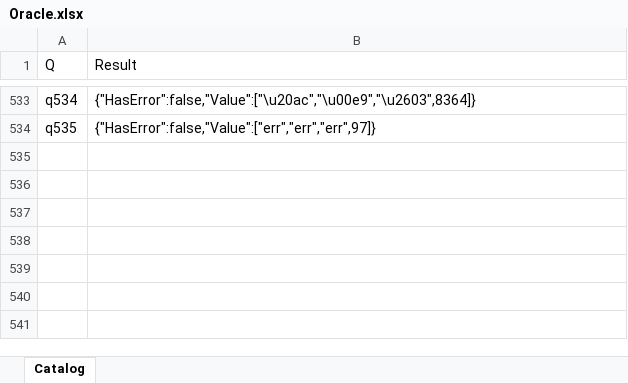
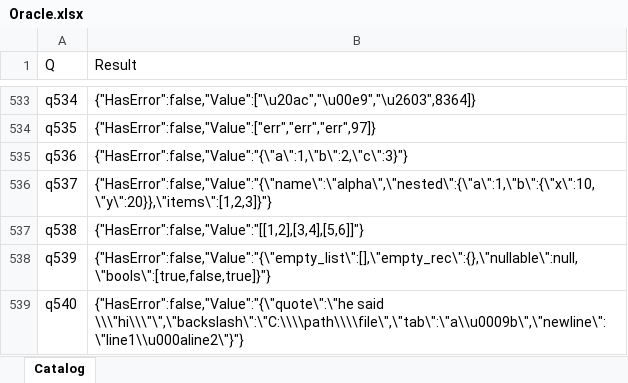
Before and after one commit to lawless-m/MrsFlow, an Excel workbook: Oracle/Oracle.xlsx, sheet Catalog, drawn as a sheet; only a part is shown, gaps mark what is left out; values as stored, in another font and other column widths than the file's, no borders; table styles not drawn; the diff names each change by its address in the sheet, - before the commit and + after, or states it on an @@ line.

```diff
--- a/Oracle/Oracle.xlsx (sheet Catalog)
+++ b/Oracle/Oracle.xlsx (sheet Catalog)
+row 535: q536 | {"HasError":false,"Value":"{\"a\":1,\"b\":2,\"c\":3}"}
+row 536: q537 | {"HasError":false,"Value":"{\"name\":\"alpha\",\"nested\":{\"a\":1,\"b\":{\"x\":10,\"y\":20}},\"items\":[1,2,3]}"}
+row 537: q538 | {"HasError":false,"Value":"[[1,2],[3,4],[5,6]]"}
+row 538: q539 | {"HasError":false,"Value":"{\"empty_list\":[],\"empty_rec\":{},\"nullable\":null,\"bools\":[true,false,true]}"}
+row 539: q540 | {"HasError":false,"Value":"{\"quote\":\"he said \\\"hi\\\"\",\"backslash\":\"C:\\\\path\\\\file\",\"tab\":\"a\\u0009b\",\"newline\":\"line1\\u000aline2\"}"}
```
Also changed, not shown: 16 other files.
